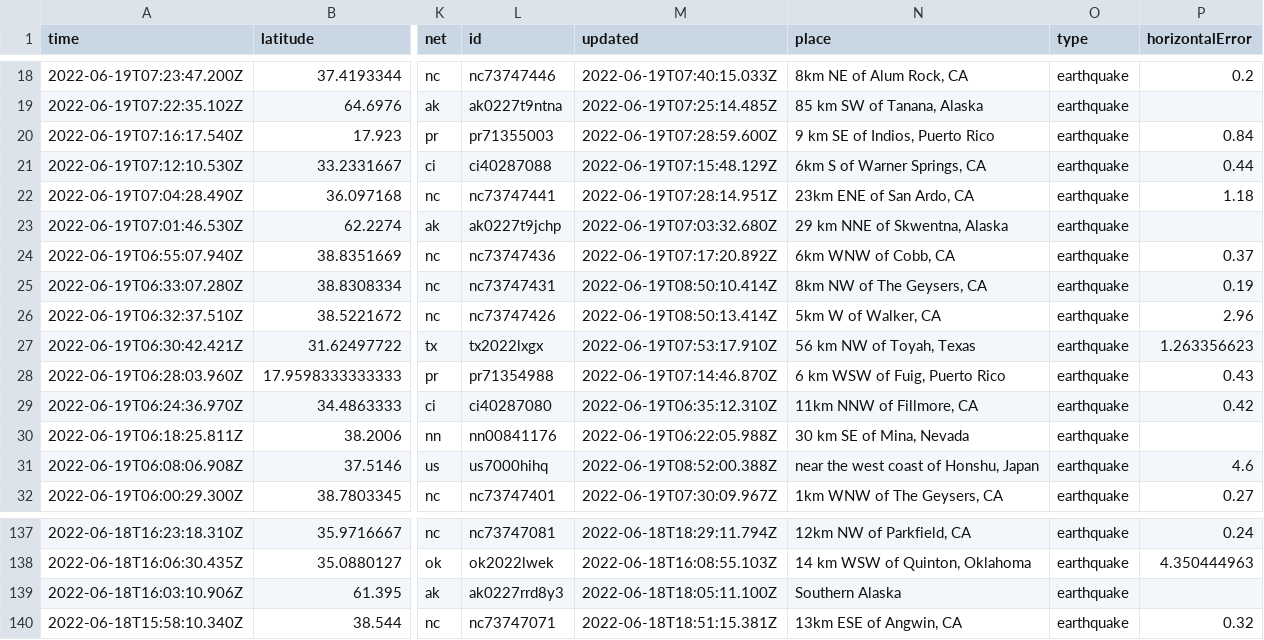
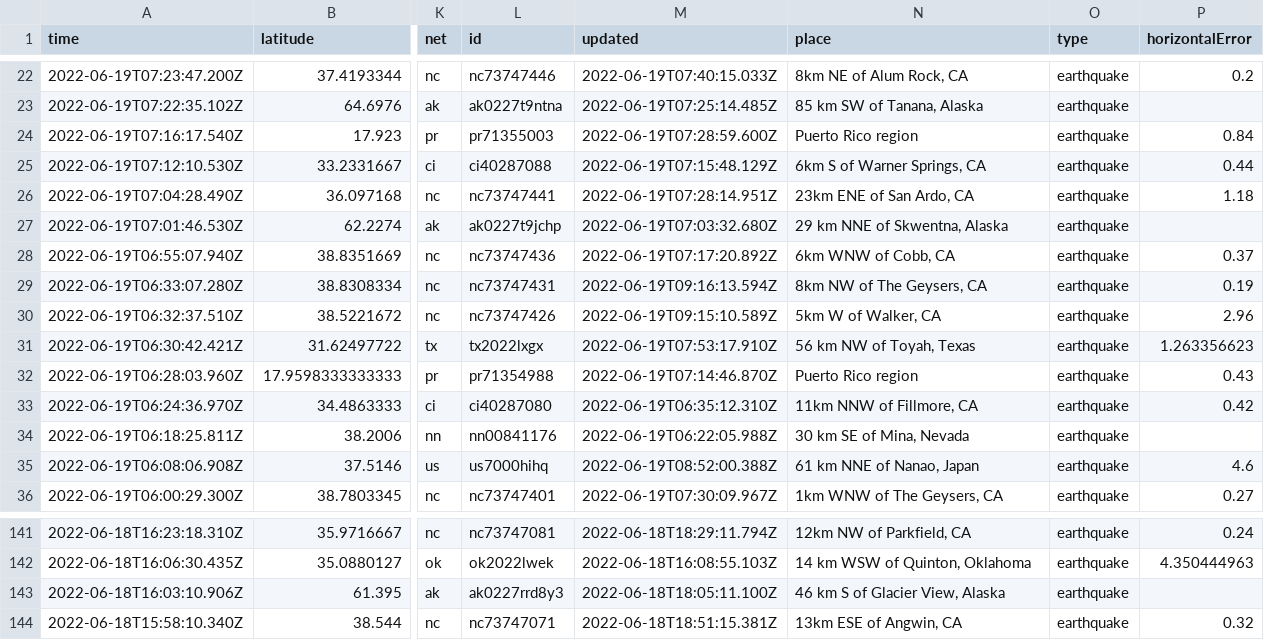
Before and after one commit to lalers/my-data-robot, a CSV file: usgs_current.csv, drawn as a sheet; only a part is shown, gaps mark what is left out; addresses are those after the commit; the diff covers the shown part only; the diff names each change by its address in the sheet, - before the commit and + after, or states it on an @@ line.

```diff
--- a/usgs_current.csv
+++ b/usgs_current.csv
-N24 (place): 9 km SE of Indios, Puerto Rico
+N24 (place): Puerto Rico region
-M29 (updated): 2022-06-19T08:50:10.414Z
+M29 (updated): 2022-06-19T09:16:13.594Z
-M30 (updated): 2022-06-19T08:50:13.414Z
+M30 (updated): 2022-06-19T09:15:10.589Z
-N32 (place): 6 km WSW of Fuig, Puerto Rico
+N32 (place): Puerto Rico region
-N35 (place): near the west coast of Honshu, Japan
+N35 (place): 61 km NNE of Nanao, Japan
-N143 (place): Southern Alaska
+N143 (place): 46 km S of Glacier View, Alaska
```
Also changed, not shown: 4 added rows, 4 removed rows and 4 edited cells elsewhere in this file.
